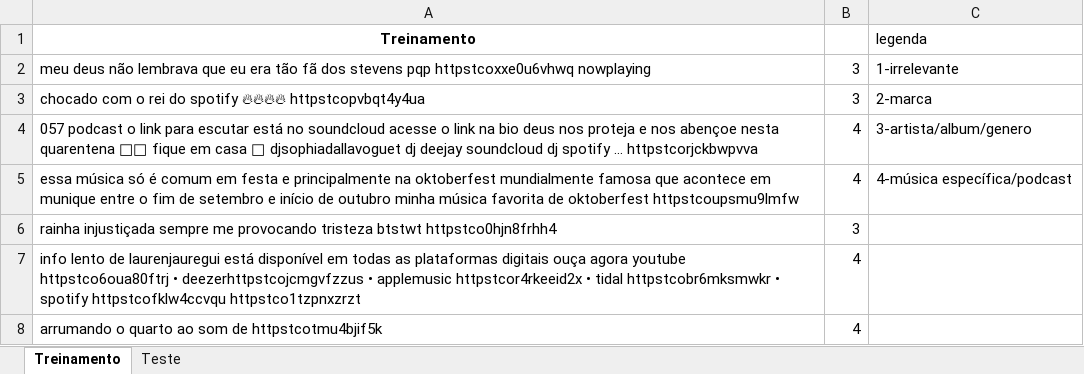
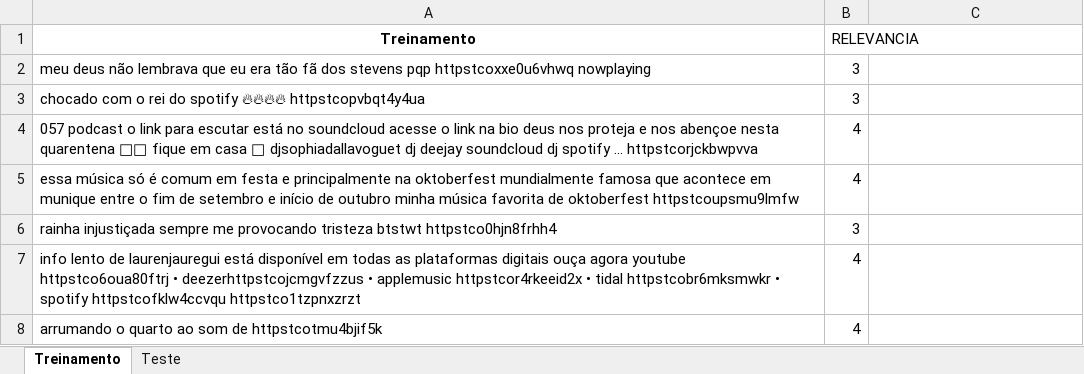
Before and after one commit to robertoschno/projeto01_Cdados, an Excel workbook: spotifyclassificado.xlsx, sheet Treinamento, drawn as a sheet; only a part is shown; values as stored, in another font and other column widths than the file's, no borders; the diff names each change by its address in the sheet, - before the commit and + after, or states it on an @@ line.

Commit message:
'tracking'

```diff
--- a/spotifyclassificado.xlsx (sheet Treinamento)
+++ b/spotifyclassificado.xlsx (sheet Treinamento)
-B1: (empty)
+B1: RELEVANCIA
-C1: legenda
+C1: (empty)
-C2: 1-irrelevante
+C2: (empty)
-C3: 2-marca
+C3: (empty)
-C4: 3-artista/album/genero
+C4: (empty)
-C5: 4-música específica/podcast
+C5: (empty)
```
Also changed, not shown: sheet Teste.
